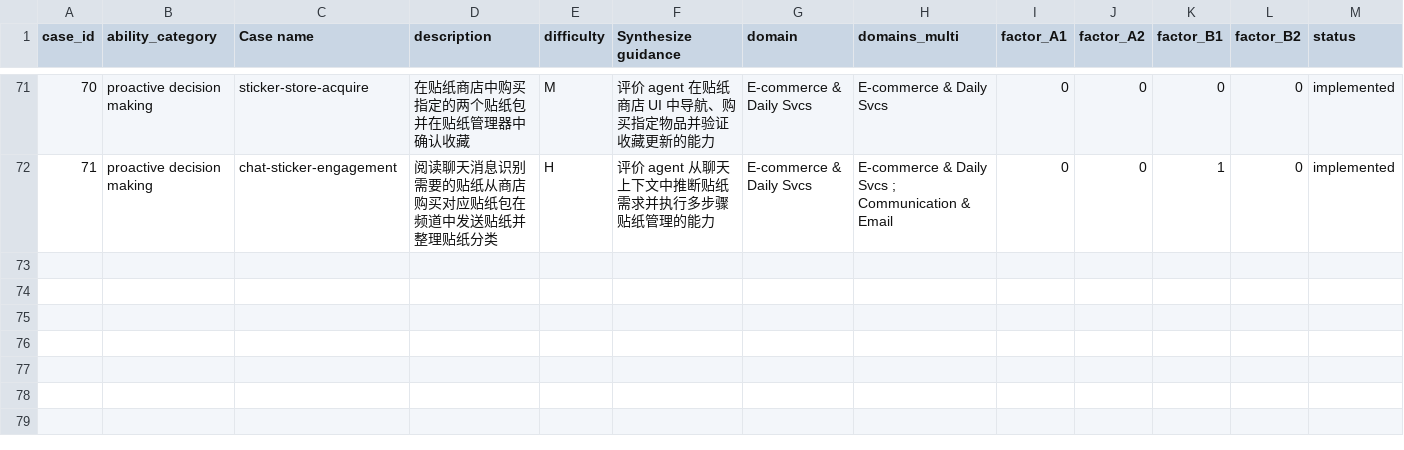
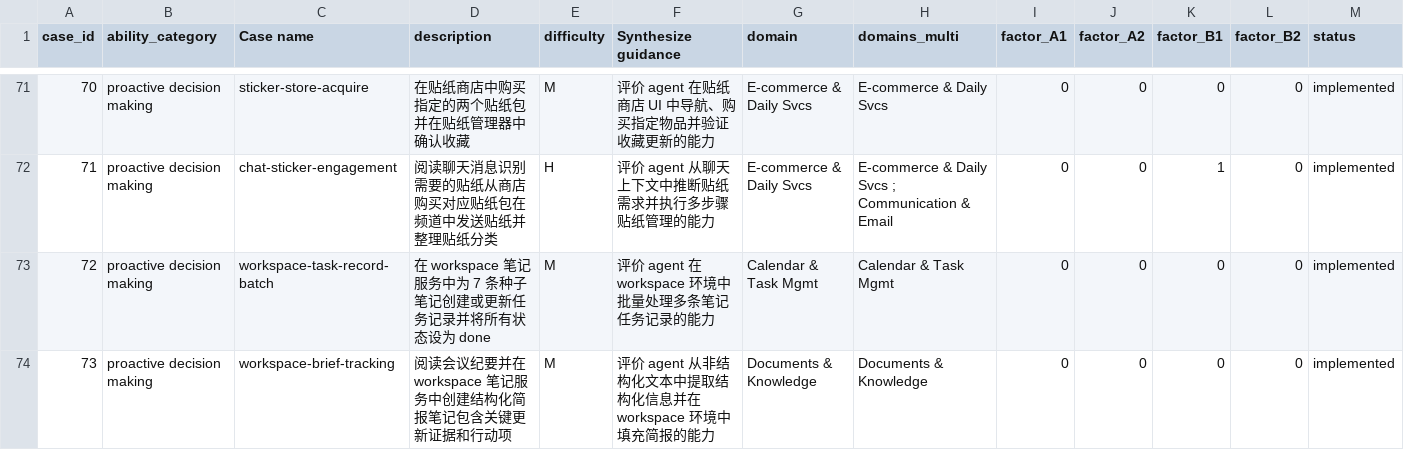
Before and after one commit to Mosi-AI/LiveClawBench, a CSV file: docs/metadata/cases_registry_zh.csv, drawn as a sheet; only a part is shown, gaps mark what is left out.

```diff
--- a/docs/metadata/cases_registry_zh.csv
+++ b/docs/metadata/cases_registry_zh.csv
@@ -72 +72,3 @@ case_id,ability_category,Case name,description,difficulty,Synthesize guidance,do
 71,proactive decision making,chat-sticker-engagement,阅读聊天消息识别需要的贴纸从商店购买对应贴纸包在频道中发送贴纸并整理贴纸分类,H,评价 agent 从聊天上下文中推断贴纸需求并执行多步骤贴纸管理的能力,E-commerce & Daily Svcs,E-commerce & Daily Svcs ; Communication & Email,0,0,1,0,implemented
+72,proactive decision making,workspace-task-record-batch,在 workspace 笔记服务中为 7 条种子笔记创建或更新任务记录并将所有状态设为 done,M,评价 agent 在 workspace 环境中批量处理多条笔记任务记录的能力,Calendar & Task Mgmt,Calendar & Task Mgmt,0,0,0,0,implemented
+73,proactive decision making,workspace-brief-tracking,阅读会议纪要并在 workspace 笔记服务中创建结构化简报笔记包含关键更新证据和行动项,M,评价 agent 从非结构化文本中提取结构化信息并在 workspace 环境中填充简报的能力,Documents & Knowledge,Documents & Knowledge,0,0,0,0,implemented
```
Also changed, not shown: docs/metadata/cases_registry.csv, 6 other files.
